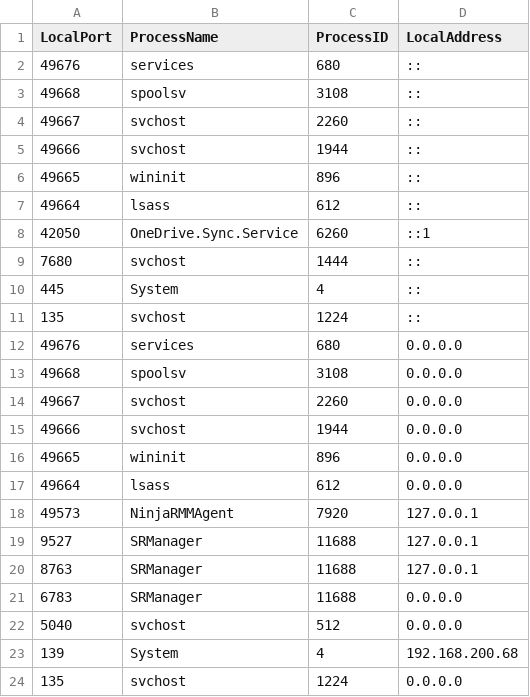
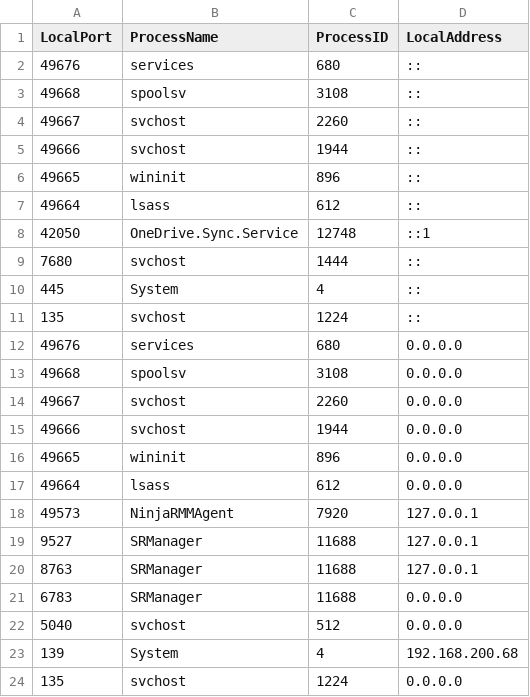
Before and after one commit to noemifavilli/Build-Review, a CSV file: OpenPorts.csv, drawn as a sheet.

```diff
--- a/OpenPorts.csv
+++ b/OpenPorts.csv
@@ -7,3 +7,3 @@
 "49664","lsass","612","::"
-"42050","OneDrive.Sync.Service","6260","::1"
+"42050","OneDrive.Sync.Service","12748","::1"
 "7680","svchost","1444","::"
```
Also changed, not shown: BuildReviewResults.csv, ThirdPartyData.csv.
